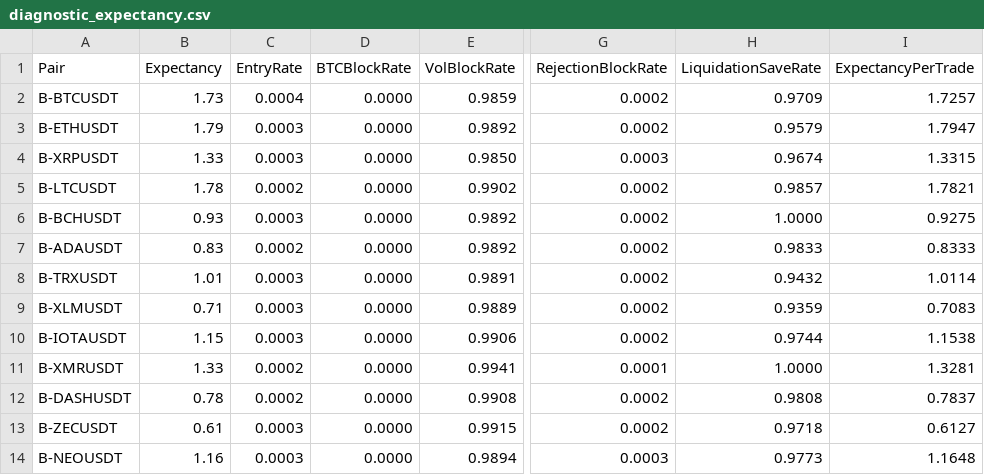
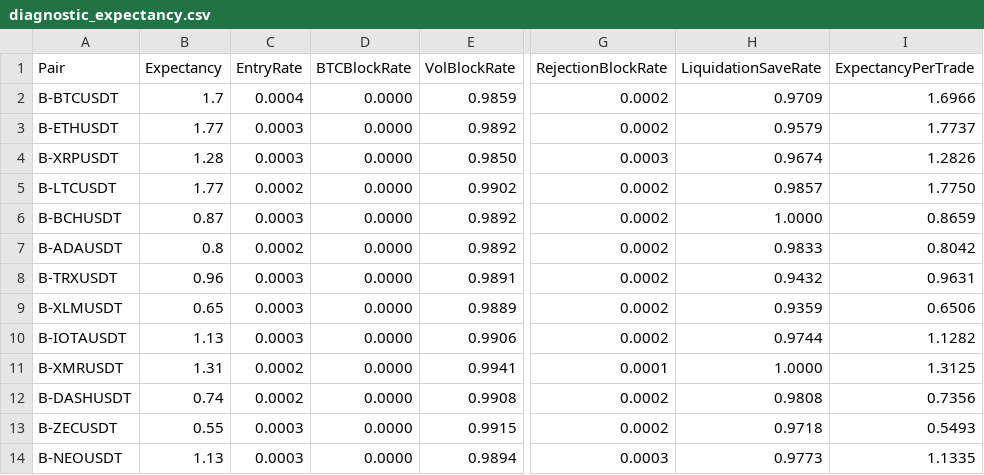
Before and after one commit to Malay241003/tradeBot, a CSV file: diagnostic_expectancy.csv, drawn as a sheet; only a part is shown, gaps mark what is left out; the diff names each change by its address in the sheet, - before the commit and + after, or states it on an @@ line.

```diff
--- a/diagnostic_expectancy.csv
+++ b/diagnostic_expectancy.csv
-B2 (Expectancy): 1.73
+B2 (Expectancy): 1.7
-I2 (ExpectancyPerTrade): 1.7257
+I2 (ExpectancyPerTrade): 1.6966
-B3 (Expectancy): 1.79
+B3 (Expectancy): 1.77
-I3 (ExpectancyPerTrade): 1.7947
+I3 (ExpectancyPerTrade): 1.7737
-B4 (Expectancy): 1.33
+B4 (Expectancy): 1.28
-I4 (ExpectancyPerTrade): 1.3315
+I4 (ExpectancyPerTrade): 1.2826
-B5 (Expectancy): 1.78
+B5 (Expectancy): 1.77
-I5 (ExpectancyPerTrade): 1.7821
+I5 (ExpectancyPerTrade): 1.7750
-B6 (Expectancy): 0.93
+B6 (Expectancy): 0.87
-I6 (ExpectancyPerTrade): 0.9275
+I6 (ExpectancyPerTrade): 0.8659
-B7 (Expectancy): 0.83
+B7 (Expectancy): 0.8
-I7 (ExpectancyPerTrade): 0.8333
+I7 (ExpectancyPerTrade): 0.8042
-B8 (Expectancy): 1.01
+B8 (Expectancy): 0.96
-I8 (ExpectancyPerTrade): 1.0114
+I8 (ExpectancyPerTrade): 0.9631
-B9 (Expectancy): 0.71
+B9 (Expectancy): 0.65
-I9 (ExpectancyPerTrade): 0.7083
+I9 (ExpectancyPerTrade): 0.6506
-B10 (Expectancy): 1.15
+B10 (Expectancy): 1.13
-I10 (ExpectancyPerTrade): 1.1538
+I10 (ExpectancyPerTrade): 1.1282
-B11 (Expectancy): 1.33
+B11 (Expectancy): 1.31
-I11 (ExpectancyPerTrade): 1.3281
+I11 (ExpectancyPerTrade): 1.3125
-B12 (Expectancy): 0.78
+B12 (Expectancy): 0.74
-I12 (ExpectancyPerTrade): 0.7837
+I12 (ExpectancyPerTrade): 0.7356
-B13 (Expectancy): 0.61
+B13 (Expectancy): 0.55
-I13 (ExpectancyPerTrade): 0.6127
+I13 (ExpectancyPerTrade): 0.5493
-B14 (Expectancy): 1.16
+B14 (Expectancy): 1.13
-I14 (ExpectancyPerTrade): 1.1648
+I14 (ExpectancyPerTrade): 1.1335
```
Also changed, not shown: backtest_results.csv, entry_diagnostics.csv, 8 other files.
